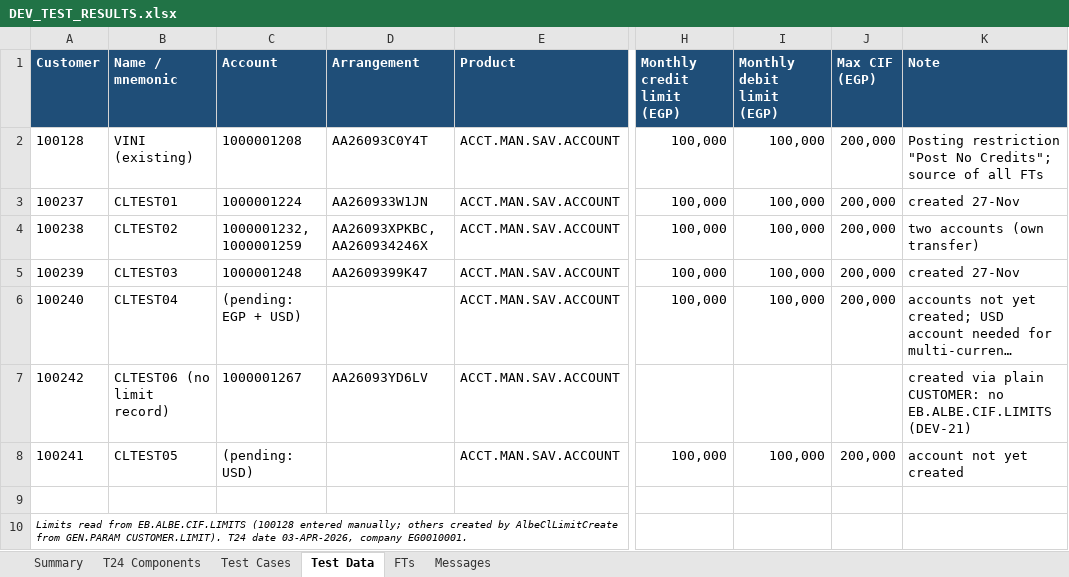
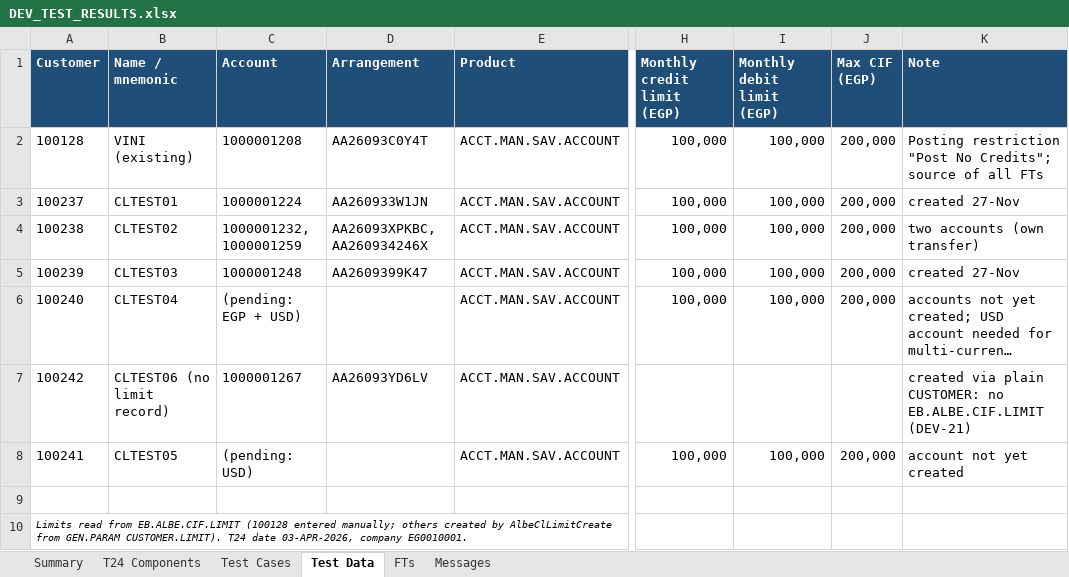
Before and after one commit to shunmugarajag/ALBECustomerLimitClaude, an Excel workbook: docs/DEV_TEST_RESULTS.xlsx, sheet Test Data, drawn as a sheet; only a part is shown, gaps mark what is left out; long unchanged cells end in …; values as stored, in another font and other column widths than the file's, no borders; the diff names each change by its address in the sheet, - before the commit and + after, or states it on an @@ line.

```diff
--- a/docs/DEV_TEST_RESULTS.xlsx (sheet Test Data)
+++ b/docs/DEV_TEST_RESULTS.xlsx (sheet Test Data)
-K7 (Note): …CUSTOMER: no EB.ALBE.CIF.LIMITS (DEV-21)
+K7 (Note): …CUSTOMER: no EB.ALBE.CIF.LIMIT (DEV-21)
-A10 (Customer): …read from EB.ALBE.CIF.LIMITS (100128 entered…
+A10 (Customer): …read from EB.ALBE.CIF.LIMIT (100128 entered…
```
Also changed, not shown: sheet Test Cases, sheet T24 Components, 17 other files.
